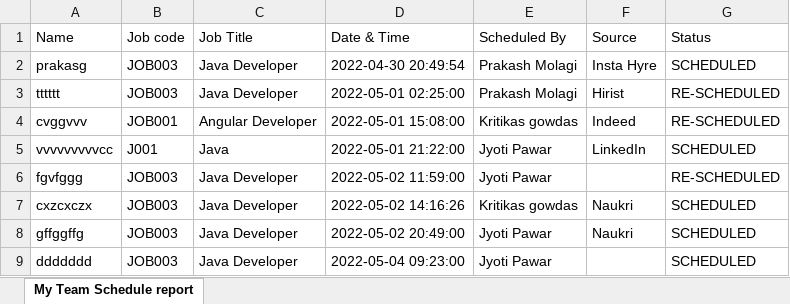
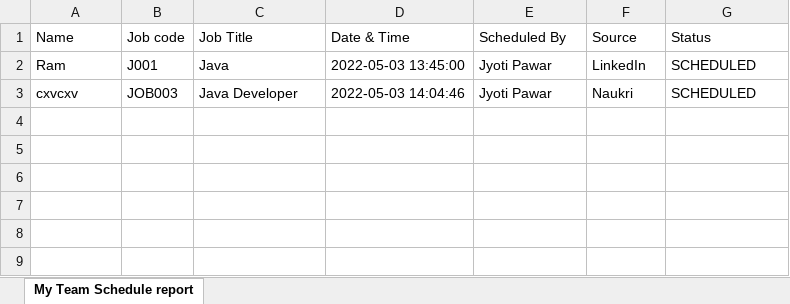
Before and after one commit to seenu994/Task, an Excel workbook: myTeamSchedulereports.xlsx, sheet My Team Schedule report, drawn as a sheet; values as stored, in another font and other column widths than the file's, no borders; removed rows and columns are numbered as before the commit, all else as after; the diff names each change by its address in the sheet, - before the commit and + after, or states it on an @@ line.

```diff
--- a/myTeamSchedulereports.xlsx (sheet My Team Schedule report)
+++ b/myTeamSchedulereports.xlsx (sheet My Team Schedule report)
-row 2: prakasg | JOB003 | Java Developer | 2022-04-30 20:49:54 | Prakash Molagi | Insta Hyre | SCHEDULED
-row 3: tttttt | JOB003 | Java Developer | 2022-05-01 02:25:00 | Prakash Molagi | Hirist | RE-SCHEDULED
-row 4: cvggvvv | JOB001 | Angular Developer | 2022-05-01 15:08:00 | Kritikas gowdas | Indeed | RE-SCHEDULED
-A2 (Name): vvvvvvvvvcc
+A2 (Name): Ram
-D2 (Date & Time): 2022-05-01 21:22:00
+D2 (Date & Time): 2022-05-03 13:45:00
-row 6: fgvfggg | JOB003 | Java Developer | 2022-05-02 11:59:00 | Jyoti Pawar |  | RE-SCHEDULED
-row 7: cxzcxczx | JOB003 | Java Developer | 2022-05-02 14:16:26 | Kritikas gowdas | Naukri | SCHEDULED
-A3 (Name): gffggffg
+A3 (Name): cxvcxv
-D3 (Date & Time): 2022-05-02 20:49:00
+D3 (Date & Time): 2022-05-03 14:04:46
-row 9: ddddddd | JOB003 | Java Developer | 2022-05-04 09:23:00 | Jyoti Pawar |  | SCHEDULED
```
Also changed, not shown: mySchedulereports.xlsx, 2 other files.
